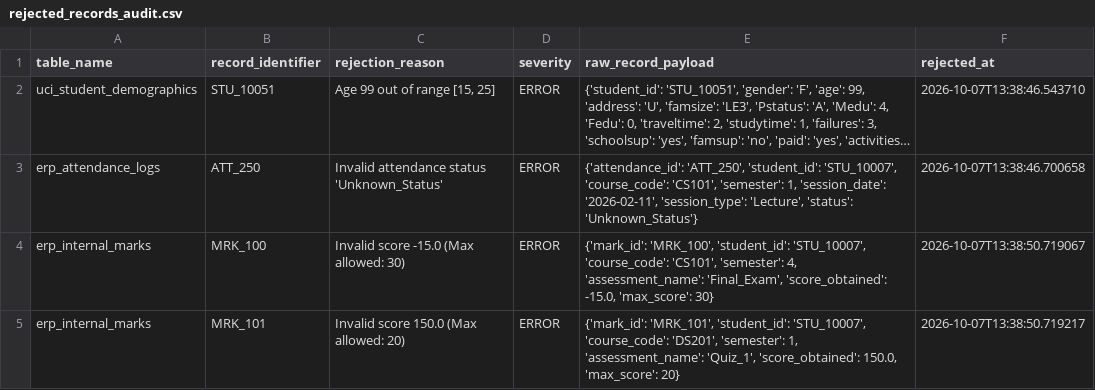
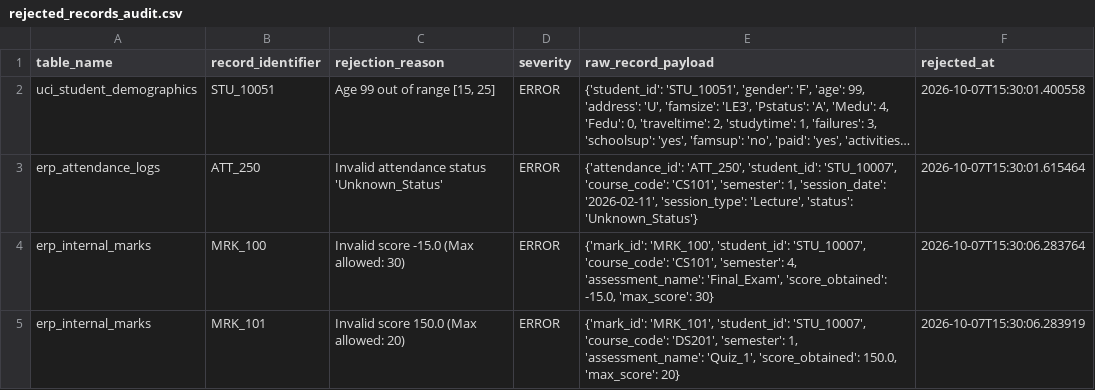
Before and after one commit to dhmc23csaiml/student-performance-mlops, a CSV file: data/rejected/rejected_records_audit.csv, drawn as a sheet; long unchanged cells end in …; the diff names each change by its address in the sheet, - before the commit and + after, or states it on an @@ line.

```diff
--- a/data/rejected/rejected_records_audit.csv
+++ b/data/rejected/rejected_records_audit.csv
-F2 (rejected_at): 2026-10-07T13:38:46.543710
+F2 (rejected_at): 2026-10-07T15:30:01.400558
-F3 (rejected_at): 2026-10-07T13:38:46.700658
+F3 (rejected_at): 2026-10-07T15:30:01.615464
-F4 (rejected_at): 2026-10-07T13:38:50.719067
+F4 (rejected_at): 2026-10-07T15:30:06.283764
-F5 (rejected_at): 2026-10-07T13:38:50.719217
+F5 (rejected_at): 2026-10-07T15:30:06.283919
```
Also changed, not shown: 4 other files.
